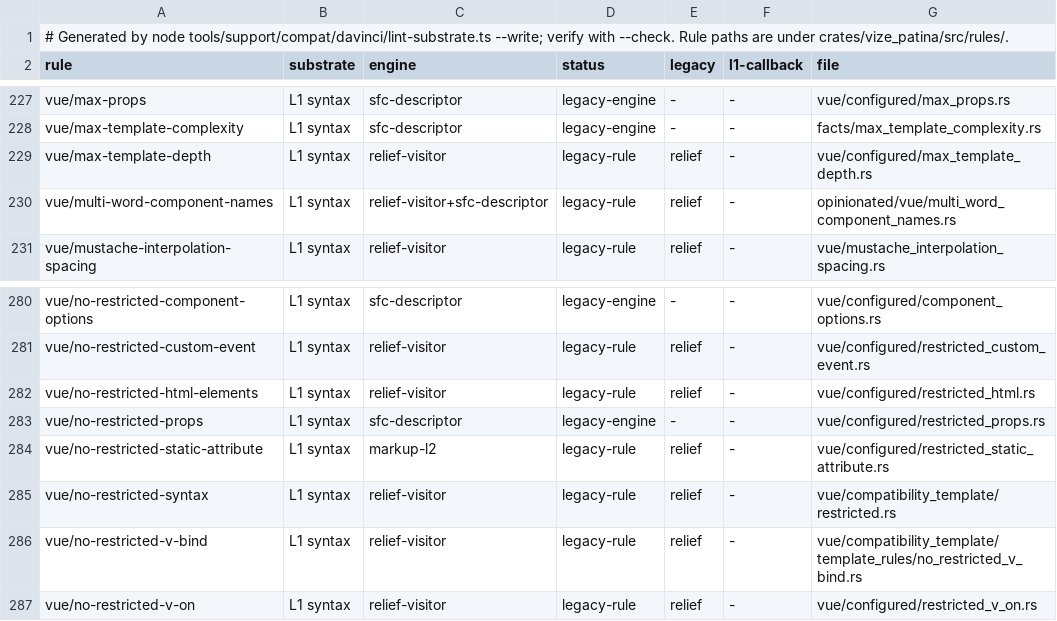
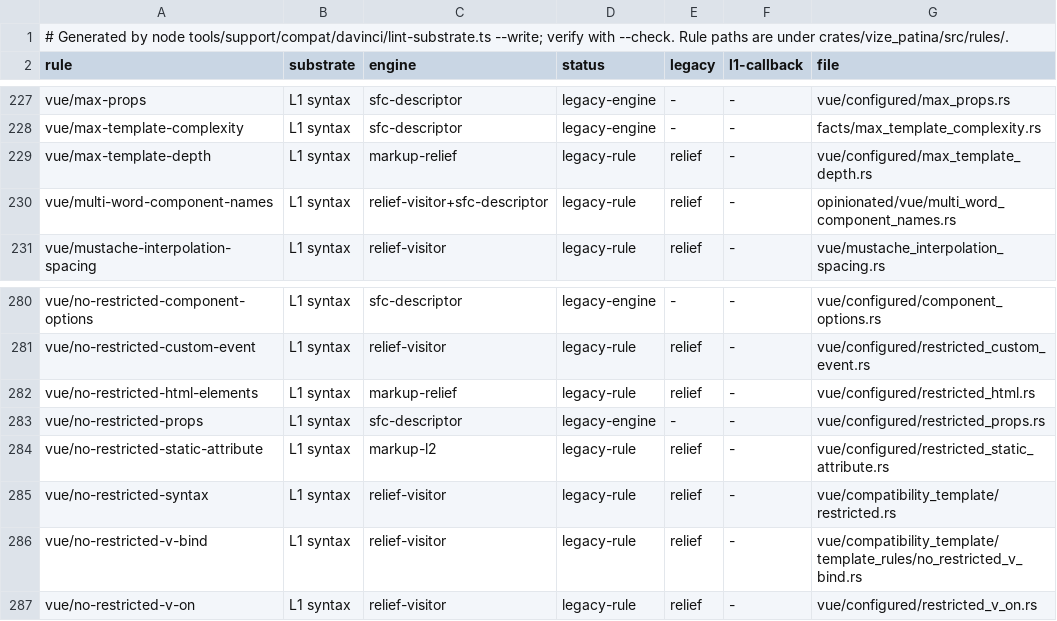
Before and after one commit to ubugeeei-prod/vize, a TSV file: docs/davinci/plan/lint-substrate-ledger.tsv, drawn as a sheet; only a part is shown, gaps mark what is left out.

```diff
--- a/docs/davinci/plan/lint-substrate-ledger.tsv
+++ b/docs/davinci/plan/lint-substrate-ledger.tsv
@@ -228,3 +228,3 @@ vue/max-props	L1 syntax	sfc-descriptor	legacy-engine	-	-	vue/configured/max_prop
 vue/max-template-complexity	L1 syntax	sfc-descriptor	legacy-engine	-	-	facts/max_template_complexity.rs
-vue/max-template-depth	L1 syntax	relief-visitor	legacy-rule	relief	-	vue/configured/max_template_depth.rs
+vue/max-template-depth	L1 syntax	markup-relief	legacy-rule	relief	-	vue/configured/max_template_depth.rs
 vue/multi-word-component-names	L1 syntax	relief-visitor+sfc-descriptor	legacy-rule	relief	-	opinionated/vue/multi_word_component_names.rs
@@ -281,3 +281,3 @@ vue/no-restricted-component-options	L1 syntax	sfc-descriptor	legacy-engine	-	-	v
 vue/no-restricted-custom-event	L1 syntax	relief-visitor	legacy-rule	relief	-	vue/configured/restricted_custom_event.rs
-vue/no-restricted-html-elements	L1 syntax	relief-visitor	legacy-rule	relief	-	vue/configured/restricted_html.rs
+vue/no-restricted-html-elements	L1 syntax	markup-relief	legacy-rule	relief	-	vue/configured/restricted_html.rs
 vue/no-restricted-props	L1 syntax	sfc-descriptor	legacy-engine	-	-	vue/configured/restricted_props.rs
```
Also changed, not shown: 34 other files.
